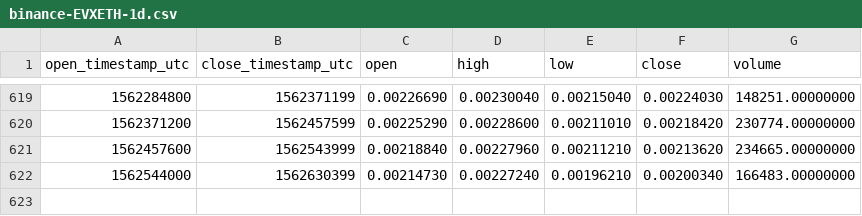
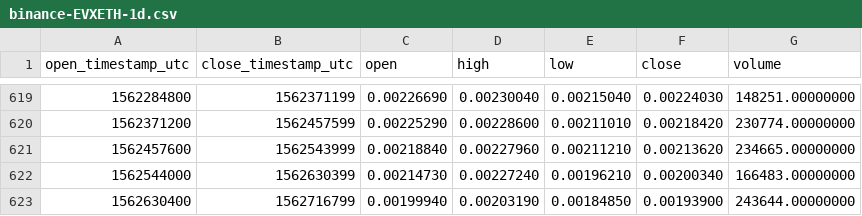
Before and after one commit to cryptobigbro/binance-EVXETH, a CSV file: binance-EVXETH-1d.csv, drawn as a sheet; only a part is shown, gaps mark what is left out; the diff names each change by its address in the sheet, - before the commit and + after, or states it on an @@ line.

Commit message:
Update OHLCV data.

```diff
--- a/binance-EVXETH-1d.csv
+++ b/binance-EVXETH-1d.csv
+row 623: 1562630400 | 1562716799 | 0.00199940 | 0.00203190 | 0.00184850 | 0.00193900 | 243644.00000000
```
Also changed, not shown: 1 other file.
